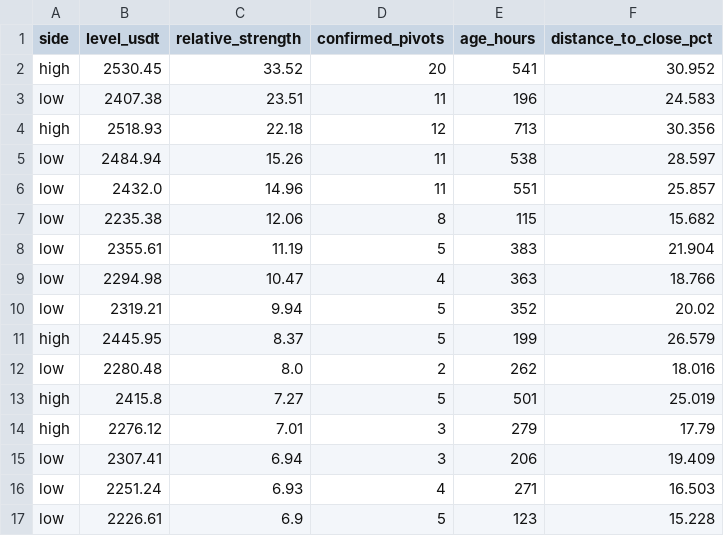
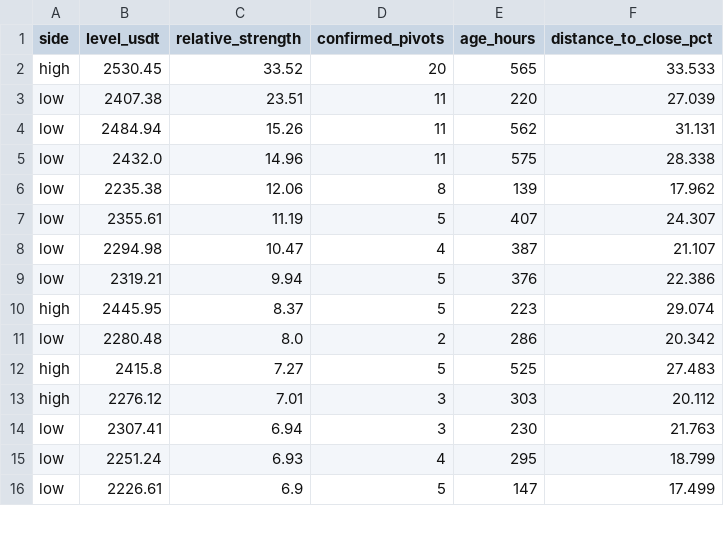
Before and after one commit to VulpreS/Deltarsi1, a CSV file: reports/eth_liquidity_zones.csv, drawn as a sheet; only a part is shown; the diff covers the shown part only.

```diff
--- a/reports/eth_liquidity_zones.csv
+++ b/reports/eth_liquidity_zones.csv
@@ -1,17 +1,16 @@
 side,level_usdt,relative_strength,confirmed_pivots,age_hours,distance_to_close_pct
-high,2530.45,33.52,20,541,30.952
-low,2407.38,23.51,11,196,24.583
-high,2518.93,22.18,12,713,30.356
-low,2484.94,15.26,11,538,28.597
-low,2432.0,14.96,11,551,25.857
-low,2235.38,12.06,8,115,15.682
-low,2355.61,11.19,5,383,21.904
-low,2294.98,10.47,4,363,18.766
-low,2319.21,9.94,5,352,20.02
-high,2445.95,8.37,5,199,26.579
-low,2280.48,8.0,2,262,18.016
-high,2415.8,7.27,5,501,25.019
-high,2276.12,7.01,3,279,17.79
-low,2307.41,6.94,3,206,19.409
-low,2251.24,6.93,4,271,16.503
-low,2226.61,6.9,5,123,15.228
+high,2530.45,33.52,20,565,33.533
+low,2407.38,23.51,11,220,27.039
+low,2484.94,15.26,11,562,31.131
+low,2432.0,14.96,11,575,28.338
+low,2235.38,12.06,8,139,17.962
+low,2355.61,11.19,5,407,24.307
+low,2294.98,10.47,4,387,21.107
+low,2319.21,9.94,5,376,22.386
+high,2445.95,8.37,5,223,29.074
+low,2280.48,8.0,2,286,20.342
+high,2415.8,7.27,5,525,27.483
+high,2276.12,7.01,3,303,20.112
+low,2307.41,6.94,3,230,21.763
+low,2251.24,6.93,4,295,18.799
+low,2226.61,6.9,5,147,17.499
```
Also changed, not shown: 4 added rows and 82 edited cells elsewhere in this file, data/ETHUSDT_1h.csv, 4 other files.
